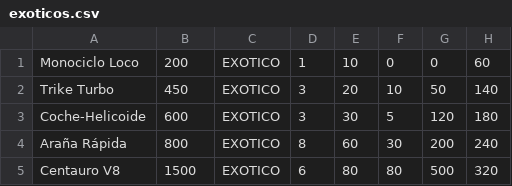
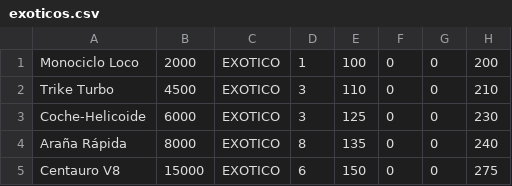
Before and after one commit to franciscodevitt/shortest-path-algorithms-analysis, a CSV file: data/vehiculos/exoticos.csv, drawn as a sheet.

```diff
--- a/data/vehiculos/exoticos.csv
+++ b/data/vehiculos/exoticos.csv
@@ -1,5 +1,5 @@
-Monociclo Loco,200,EXOTICO,1,10,0,0,60
-Trike Turbo,450,EXOTICO,3,20,10,50,140
-Coche-Helicoide,600,EXOTICO,3,30,5,120,180
-Araña Rápida,800,EXOTICO,8,60,30,200,240
-Centauro V8,1500,EXOTICO,6,80,80,500,320
+Monociclo Loco,2000,EXOTICO,1,100,0,0,200
+Trike Turbo,4500,EXOTICO,3,110,0,0,210
+Coche-Helicoide,6000,EXOTICO,3,125,0,0,230
+Araña Rápida,8000,EXOTICO,8,135,0,0,240
+Centauro V8,15000,EXOTICO,6,150,0,0,275
```
Also changed, not shown: data/default/default_concesionario.csv, 12 other files.
